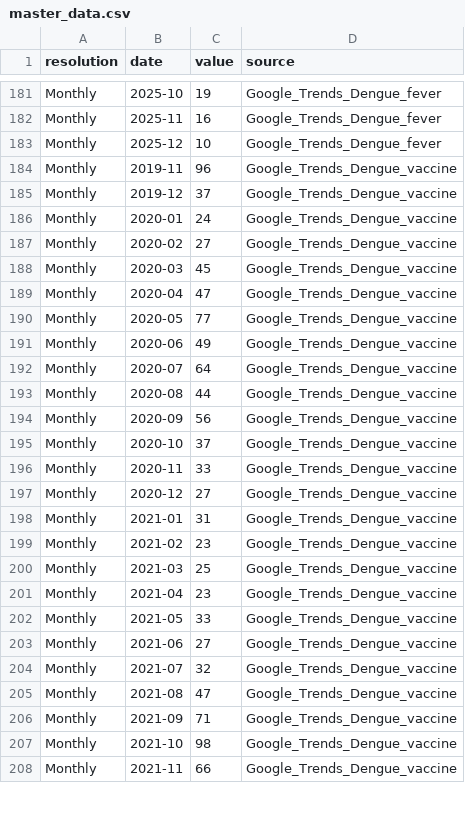
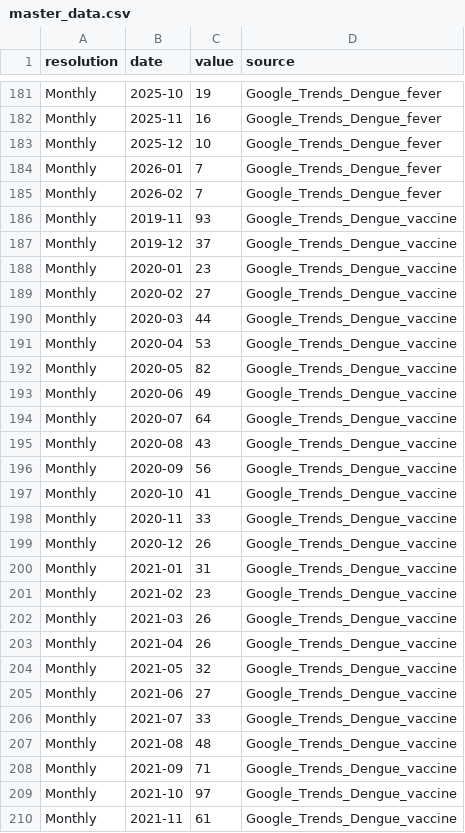
Before and after one commit to wukexin314-art/Nowcast-Dengue-in-India, a CSV file: master_data.csv, drawn as a sheet; only a part is shown, gaps mark what is left out; the diff covers the shown part only.

```diff
--- a/master_data.csv
+++ b/master_data.csv
@@ -183,26 +183,28 @@ Monthly,2025-11,16,Google_Trends_Dengue_fever
 Monthly,2025-12,10,Google_Trends_Dengue_fever
-Monthly,2019-11,96,Google_Trends_Dengue_vaccine
+Monthly,2026-01,7,Google_Trends_Dengue_fever
+Monthly,2026-02,7,Google_Trends_Dengue_fever
+Monthly,2019-11,93,Google_Trends_Dengue_vaccine
 Monthly,2019-12,37,Google_Trends_Dengue_vaccine
-Monthly,2020-01,24,Google_Trends_Dengue_vaccine
+Monthly,2020-01,23,Google_Trends_Dengue_vaccine
 Monthly,2020-02,27,Google_Trends_Dengue_vaccine
-Monthly,2020-03,45,Google_Trends_Dengue_vaccine
-Monthly,2020-04,47,Google_Trends_Dengue_vaccine
-Monthly,2020-05,77,Google_Trends_Dengue_vaccine
+Monthly,2020-03,44,Google_Trends_Dengue_vaccine
+Monthly,2020-04,53,Google_Trends_Dengue_vaccine
+Monthly,2020-05,82,Google_Trends_Dengue_vaccine
 Monthly,2020-06,49,Google_Trends_Dengue_vaccine
 Monthly,2020-07,64,Google_Trends_Dengue_vaccine
-Monthly,2020-08,44,Google_Trends_Dengue_vaccine
+Monthly,2020-08,43,Google_Trends_Dengue_vaccine
 Monthly,2020-09,56,Google_Trends_Dengue_vaccine
-Monthly,2020-10,37,Google_Trends_Dengue_vaccine
+Monthly,2020-10,41,Google_Trends_Dengue_vaccine
 Monthly,2020-11,33,Google_Trends_Dengue_vaccine
-Monthly,2020-12,27,Google_Trends_Dengue_vaccine
+Monthly,2020-12,26,Google_Trends_Dengue_vaccine
 Monthly,2021-01,31,Google_Trends_Dengue_vaccine
 Monthly,2021-02,23,Google_Trends_Dengue_vaccine
-Monthly,2021-03,25,Google_Trends_Dengue_vaccine
-Monthly,2021-04,23,Google_Trends_Dengue_vaccine
-Monthly,2021-05,33,Google_Trends_Dengue_vaccine
+Monthly,2021-03,26,Google_Trends_Dengue_vaccine
+Monthly,2021-04,26,Google_Trends_Dengue_vaccine
+Monthly,2021-05,32,Google_Trends_Dengue_vaccine
 Monthly,2021-06,27,Google_Trends_Dengue_vaccine
-Monthly,2021-07,32,Google_Trends_Dengue_vaccine
-Monthly,2021-08,47,Google_Trends_Dengue_vaccine
+Monthly,2021-07,33,Google_Trends_Dengue_vaccine
+Monthly,2021-08,48,Google_Trends_Dengue_vaccine
 Monthly,2021-09,71,Google_Trends_Dengue_vaccine
-Monthly,2021-10,98,Google_Trends_Dengue_vaccine
-Monthly,2021-11,66,Google_Trends_Dengue_vaccine
+Monthly,2021-10,97,Google_Trends_Dengue_vaccine
+Monthly,2021-11,61,Google_Trends_Dengue_vaccine
```
Also changed, not shown: 2 added rows and 35 edited cells elsewhere in this file, outputs_step1_wiki/loss_step1.csv, outputs_step1_wiki/predictions_step1_monthly.csv, 30 other files.
